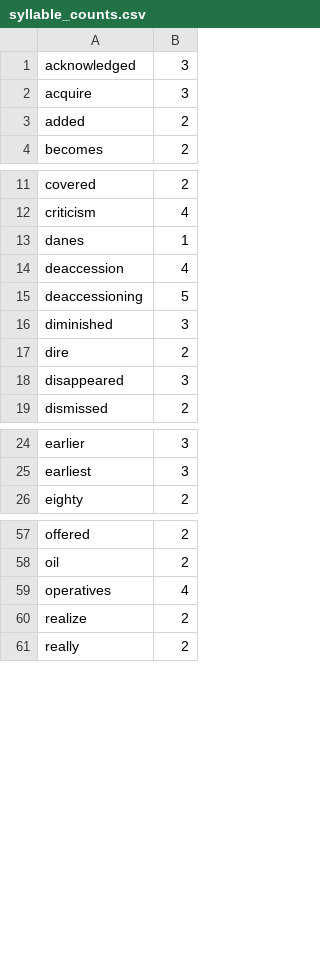
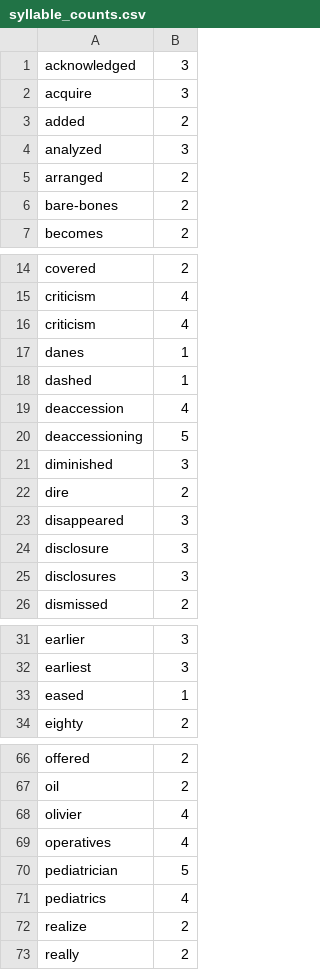
Before and after one commit to harrisj/nyt-haiku-python, a CSV file: nyt_haiku/data/syllable_counts.csv, drawn as a sheet; only a part is shown, gaps mark what is left out; the diff covers the shown part only; the diff names each change by its address in the sheet, - before the commit and + after, or states it on an @@ line.

```diff
--- a/nyt_haiku/data/syllable_counts.csv
+++ b/nyt_haiku/data/syllable_counts.csv
+row 4: analyzed | 3
+row 5: arranged | 2
+row 6: bare-bones | 2
+row 16: criticism | 4
+row 18: dashed | 1
+row 24: disclosure | 3
+row 25: disclosures | 3
+row 33: eased | 1
+row 68: olivier | 4
+row 70: pediatrician | 5
+row 71: pediatrics | 4
```
Also changed, not shown: 3 added rows and 1 moved row elsewhere in this file, 1 other file.
